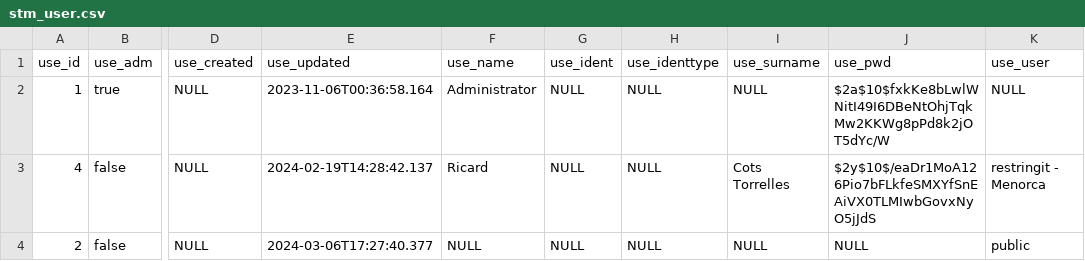
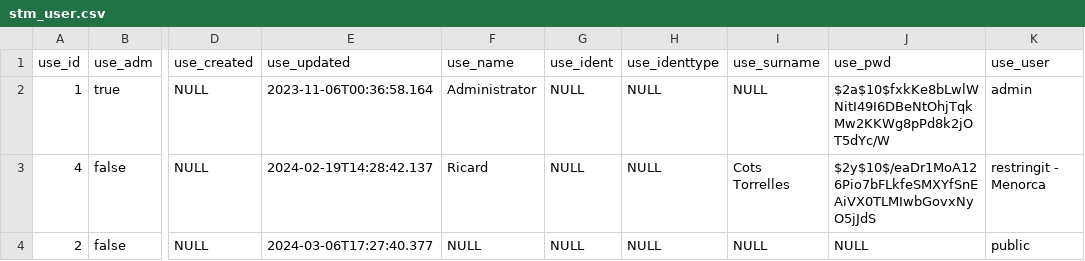
Before and after one commit to sitmun/sitmun-application-stack, a CSV file: profiles/development/backend/liquibase/changelog/04_initial_data_dev/stm_user.csv, drawn as a sheet; only a part is shown, gaps mark what is left out; the diff names each change by its address in the sheet, - before the commit and + after, or states it on an @@ line.

Commit message:
fix(seed): restore non-GeoServer values wiped by credential purge
Global replace-text nulled platform admin usernames, README login
examples, seed JSON, and demo publication IDs that shared GeoServer
secret literals. Keep stm_service.csv scrub intact.

```diff
--- a/profiles/development/backend/liquibase/changelog/04_initial_data_dev/stm_user.csv
+++ b/profiles/development/backend/liquibase/changelog/04_initial_data_dev/stm_user.csv
-K2 (use_user): NULL
+K2 (use_user): admin
```
Also changed, not shown: profiles/development/backend/liquibase/changelog/04_initial_data_prod/STM_USER.csv, profiles/oracle/liquibase/changelog/04_seed_data/STM_USER.csv, 6 other files.
